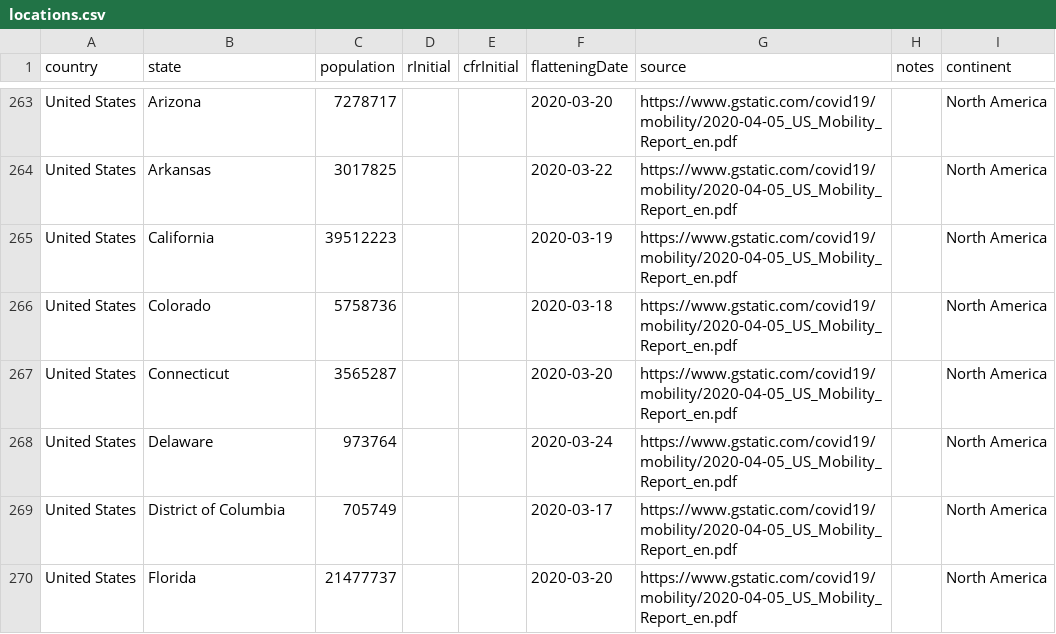
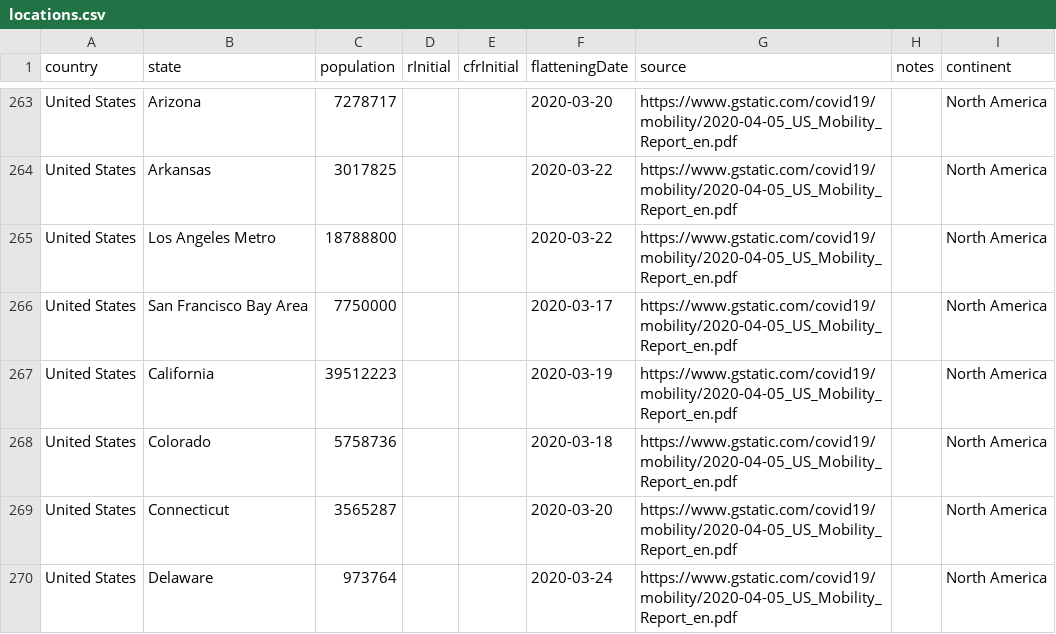
Before and after one commit to fryanpan/covid-19-scenarios, a CSV file: src/data/locations.csv, drawn as a sheet; only a part is shown, gaps mark what is left out; the shorter side is filled out with more unchanged rows.

Commit message:
Updating logic to extract a few metros

```diff
--- a/src/data/locations.csv
+++ b/src/data/locations.csv
@@ -264,2 +264,4 @@ United States,Arizona,7278717,,,2020-03-20,https://www.gstatic.com/covid19/mobil
 United States,Arkansas,3017825,,,2020-03-22,https://www.gstatic.com/covid19/mobility/2020-04-05_US_Mobility_Report_en.pdf,,North America
+United States,Los Angeles Metro,18788800,,,2020-03-22,https://www.gstatic.com/covid19/mobility/2020-04-05_US_Mobility_Report_en.pdf,,North America
+United States,San Francisco Bay Area,7750000,,,2020-03-17,https://www.gstatic.com/covid19/mobility/2020-04-05_US_Mobility_Report_en.pdf,,North America
 United States,California,39512223,,,2020-03-19,https://www.gstatic.com/covid19/mobility/2020-04-05_US_Mobility_Report_en.pdf,,North America
```
Also changed, not shown: 2 other files.
